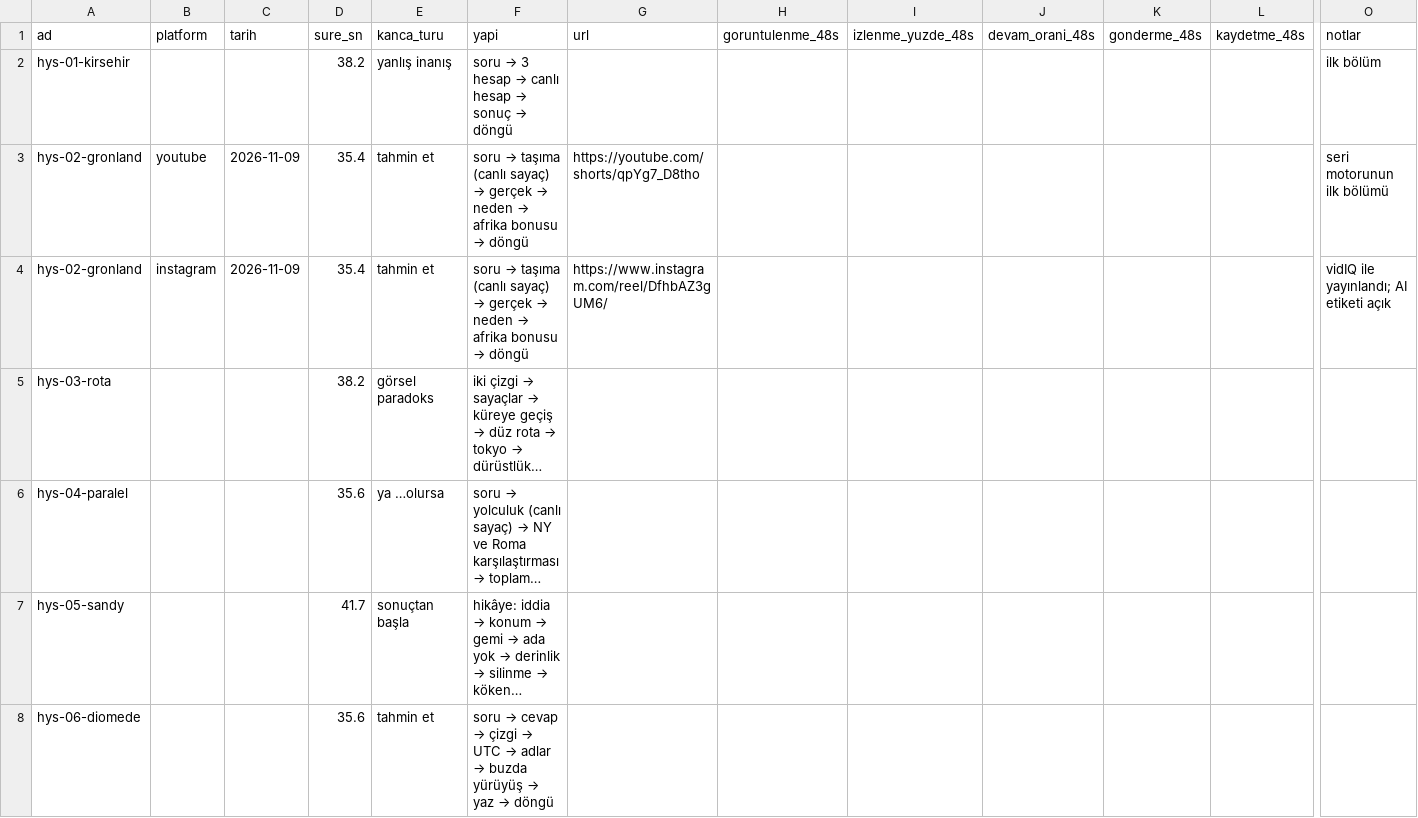
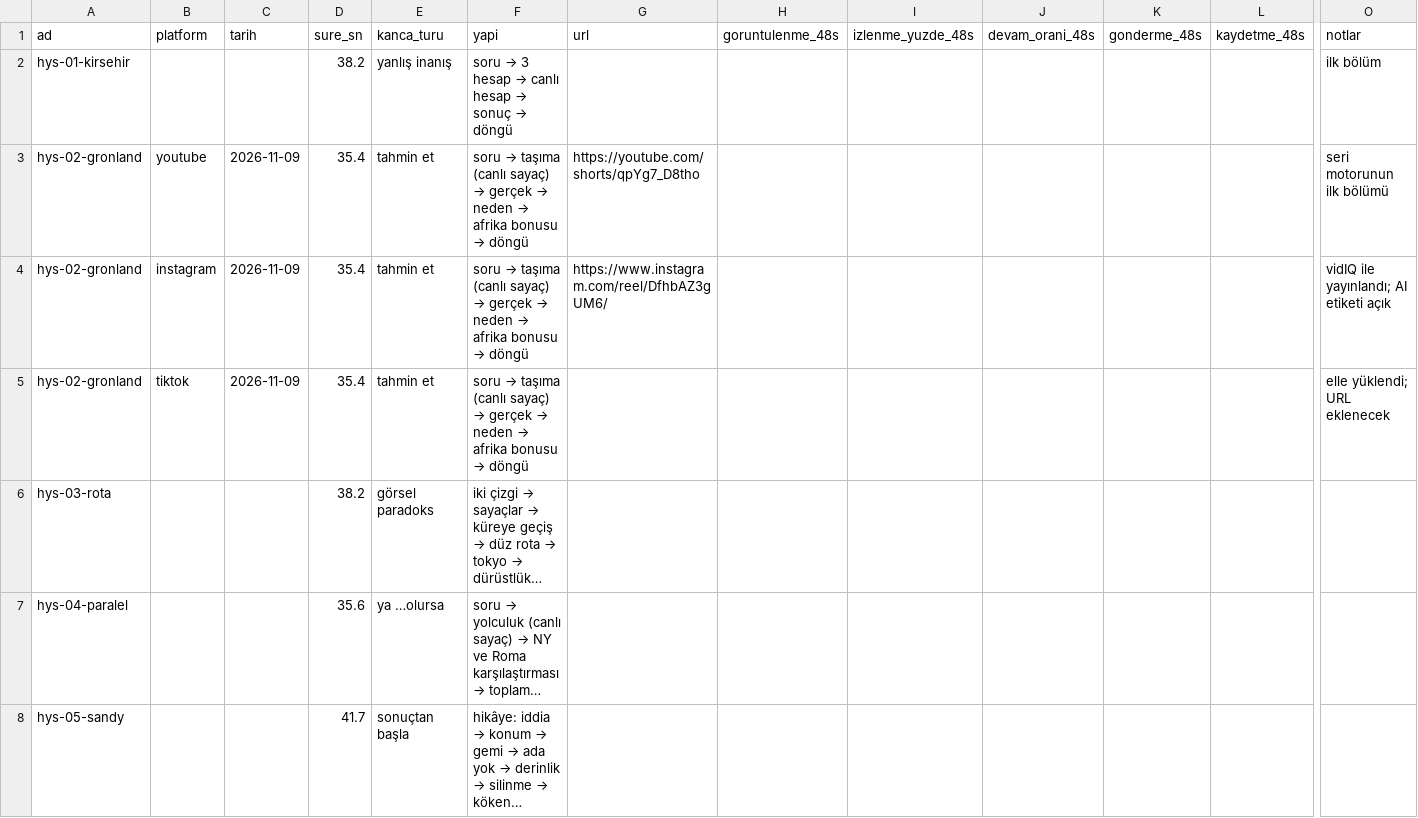
Before and after one commit to alierguney1/video-uretim-claude, a CSV file: yayinlar.csv, drawn as a sheet; only a part is shown, gaps mark what is left out; the shorter side is filled out with more unchanged rows; long unchanged cells end in …; rows hold the shown columns only; the diff names each change by its address in the sheet, - before the commit and + after, or states it on an @@ line.

```diff
--- a/yayinlar.csv
+++ b/yayinlar.csv
+row 5: hys-02-gronland | tiktok | 2026-11-09 | 35.4 | tahmin et | soru → taşıma (canlı sayaç) → gerçek → neden → afrika bonusu → döngü |  |  |  |  |  |  | elle yüklendi; URL eklenecek
```
